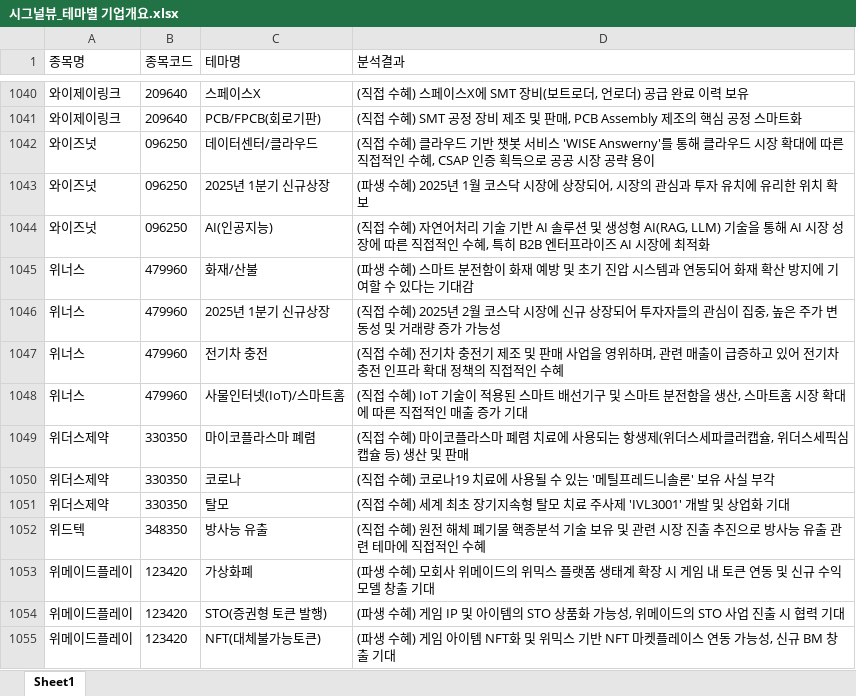
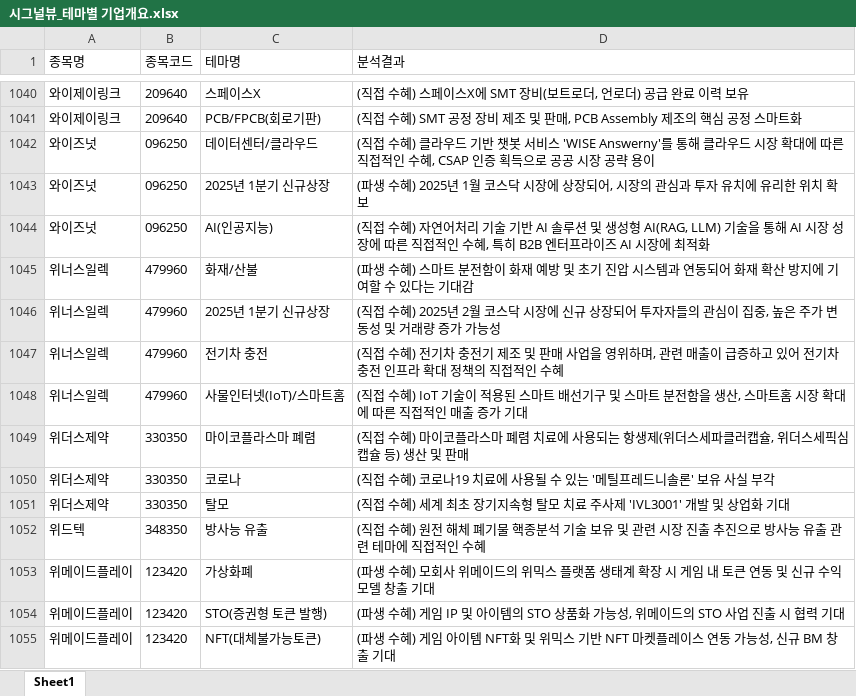
Before and after one commit to office4867-boop/Sang1000-bot, an Excel workbook: 시그널뷰_테마별 기업개요.xlsx, sheet Sheet1, drawn as a sheet; only a part is shown, gaps mark what is left out; values as stored, in another font and other column widths than the file's, no borders; the diff names each change by its address in the sheet, - before the commit and + after, or states it on an @@ line.

```diff
--- a/시그널뷰_테마별 기업개요.xlsx (sheet Sheet1)
+++ b/시그널뷰_테마별 기업개요.xlsx (sheet Sheet1)
-A1045:A1048 (종목명): 위너스
+A1045:A1048 (종목명): 위너스일렉
```
Also changed, not shown: 시그널뷰_관련테마.xlsx, 시그널뷰_기업개요.xlsx, 2 other files.
